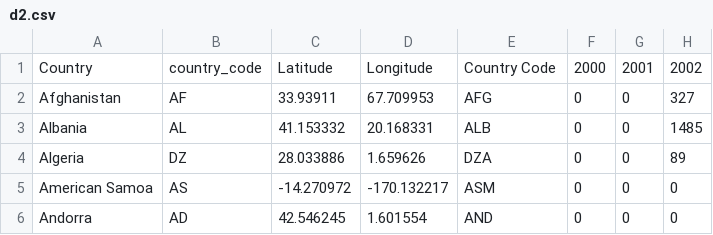
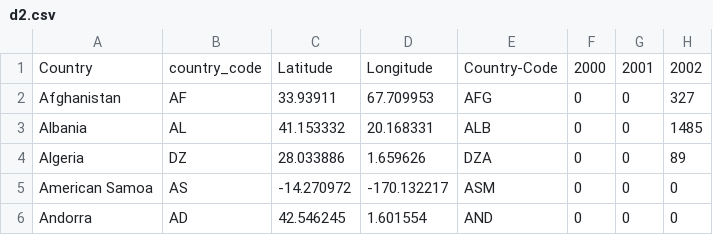
Before and after one commit to kkog0002/FIT3179-W10, a CSV file: d2.csv, drawn as a sheet; only a part is shown; the diff names each change by its address in the sheet, - before the commit and + after, or states it on an @@ line.

Commit message:
Update d2.csv

```diff
--- a/d2.csv
+++ b/d2.csv
-E1: Country Code
+E1: Country-Code
```
